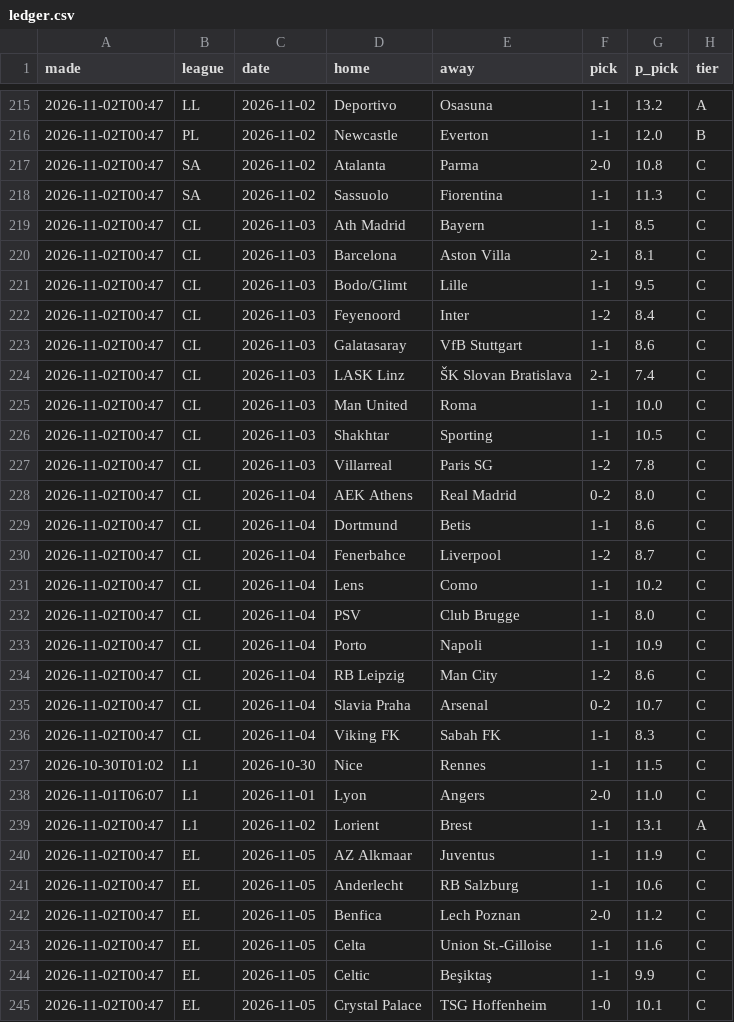
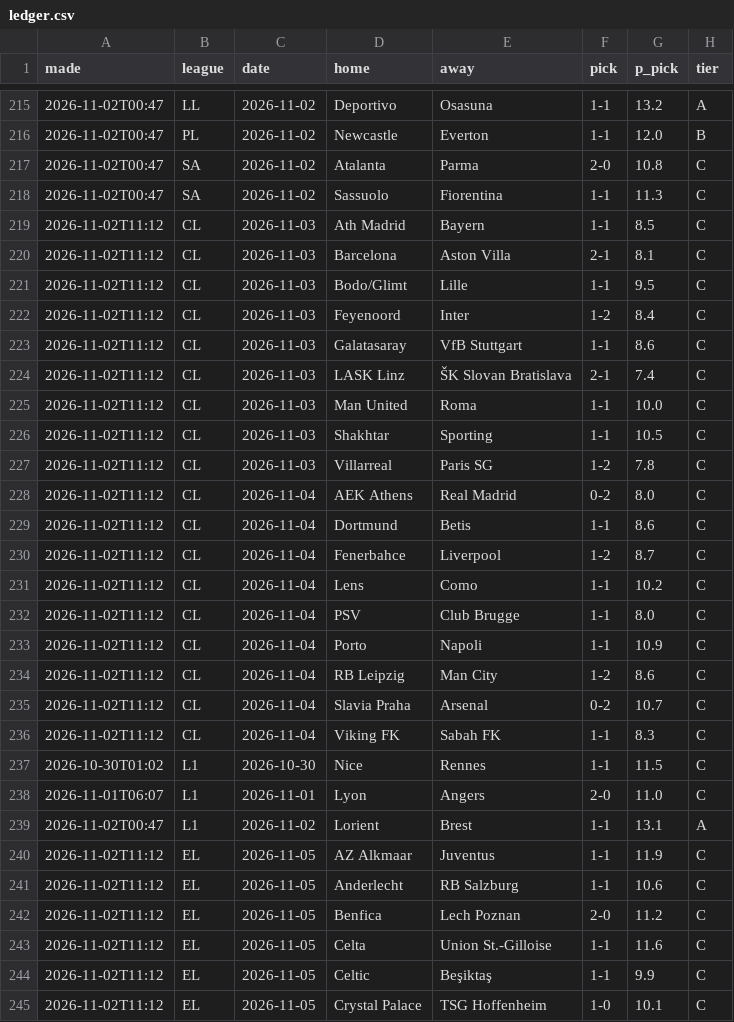
Before and after one commit to itzik200592-byte/score-oracle, a CSV file: data/ledger.csv, drawn as a sheet; only a part is shown, gaps mark what is left out; the diff covers the shown part only; the diff names each change by its address in the sheet, - before the commit and + after, or states it on an @@ line.

```diff
--- a/data/ledger.csv
+++ b/data/ledger.csv
-A219:A236 (made): 2026-11-02T00:47
+A219:A236 (made): 2026-11-02T11:12
-A240:A245 (made): 2026-11-02T00:47
+A240:A245 (made): 2026-11-02T11:12
```
Also changed, not shown: 66 edited cells elsewhere in this file, 2 other files.
